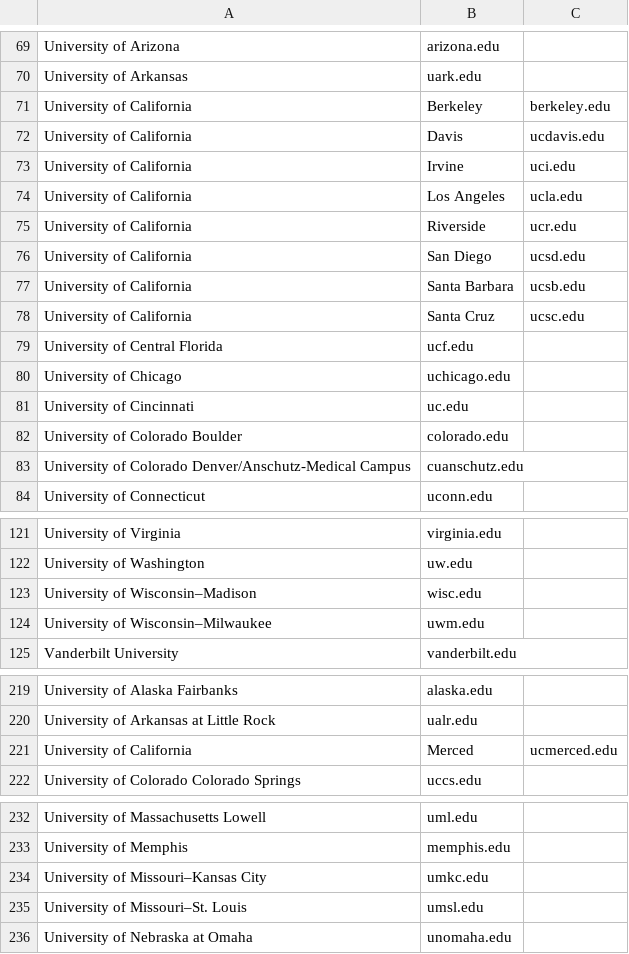
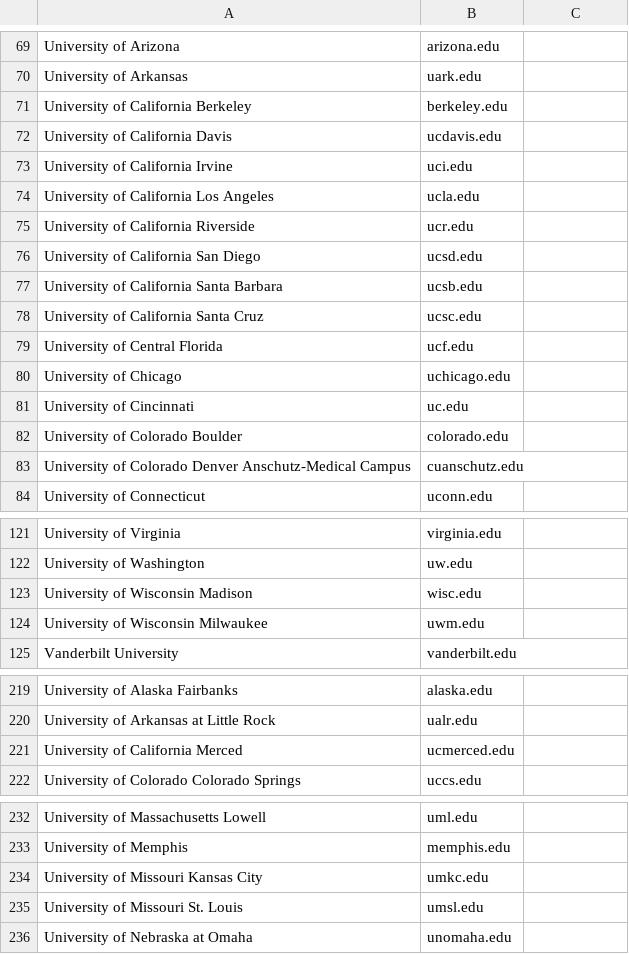
Before and after one commit to AlanChen4/StemRanked, a CSV file: util/faculty_search/data/uni_list.csv, drawn as a sheet; only a part is shown, gaps mark what is left out; removed rows and columns are numbered as before the commit, all else as after; the diff covers the shown part only; the diff names each change by its address in the sheet, - before the commit and + after, or states it on an @@ line.

Commit message:
Update uni_list.csv so that non-friendly encoded symbols are removed
Also update names for UC schools, so that there are no commas
between the "California" and the specific school name.

```diff
--- a/util/faculty_search/data/uni_list.csv
+++ b/util/faculty_search/data/uni_list.csv
-row 71: University of California | Berkeley | berkeley.edu
-row 72: University of California | Davis | ucdavis.edu
-row 73: University of California | Irvine | uci.edu
-row 74: University of California | Los Angeles | ucla.edu
-row 75: University of California | Riverside | ucr.edu
-row 76: University of California | San Diego | ucsd.edu
-row 77: University of California | Santa Barbara | ucsb.edu
-row 78: University of California | Santa Cruz | ucsc.edu
+row 71: University of California Berkeley | berkeley.edu
+row 72: University of California Davis | ucdavis.edu
+row 73: University of California Irvine | uci.edu
+row 74: University of California Los Angeles | ucla.edu
+row 75: University of California Riverside | ucr.edu
+row 76: University of California San Diego | ucsd.edu
+row 77: University of California Santa Barbara | ucsb.edu
+row 78: University of California Santa Cruz | ucsc.edu
-A83: …of Colorado Denver/Anschutz-Medical Campus
+A83: …of Colorado Denver Anschutz-Medical Campus
-A123: University of Wisconsin–Madison
+A123: University of Wisconsin Madison
-A124: University of Wisconsin–Milwaukee
+A124: University of Wisconsin Milwaukee
-row 221: University of California | Merced | ucmerced.edu
+row 221: University of California Merced | ucmerced.edu
-A234: University of Missouri–Kansas City
+A234: University of Missouri Kansas City
-A235: University of Missouri–St. Louis
+A235: University of Missouri St. Louis
```
Also changed, not shown: 3 edited cells elsewhere in this file.
